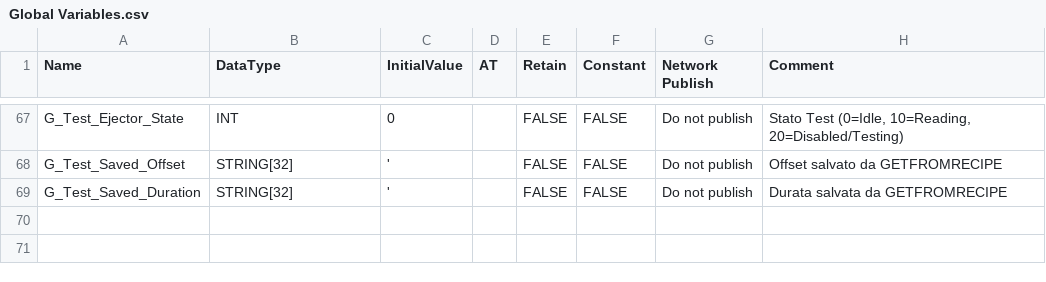
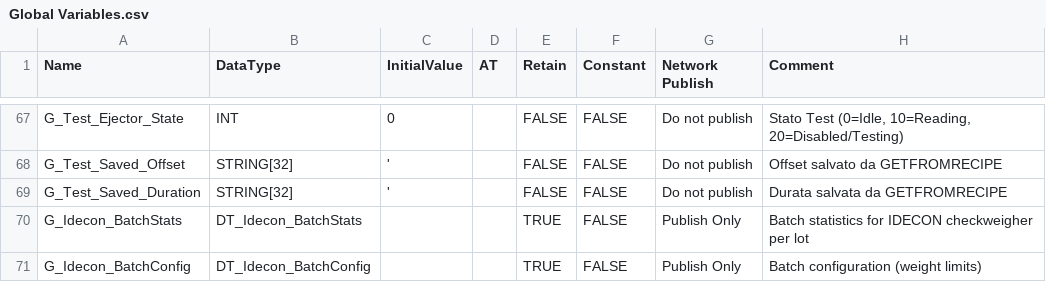
Before and after one commit to DFFM-maker/Idecon_CheckWeigher_WP, a CSV file: 01_GlobalVars/Global Variables.csv, drawn as a sheet; only a part is shown, gaps mark what is left out; the diff names each change by its address in the sheet, - before the commit and + after, or states it on an @@ line.

```diff
--- a/01_GlobalVars/Global Variables.csv
+++ b/01_GlobalVars/Global Variables.csv
+row 70: G_Idecon_BatchStats | DT_Idecon_BatchStats |  |  | TRUE | FALSE | Publish Only | Batch statistics for IDECON checkweigher per lot
+row 71: G_Idecon_BatchConfig | DT_Idecon_BatchConfig |  |  | TRUE | FALSE | Publish Only | Batch configuration (weight limits)
```
Also changed, not shown: 00_Datatypes/DataTypes.csv, 2 other files.
